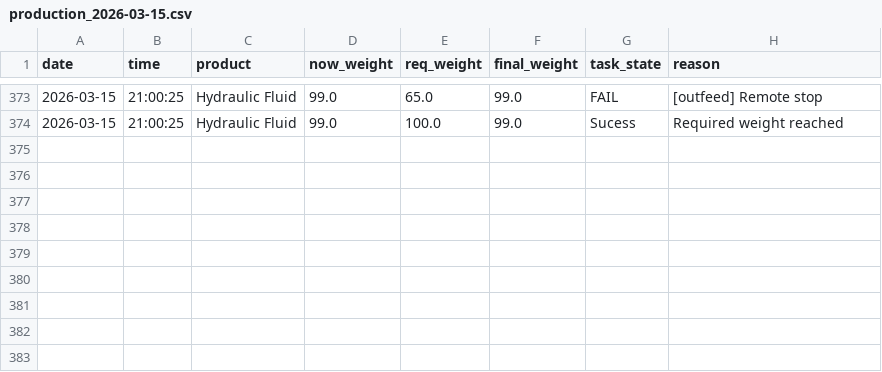
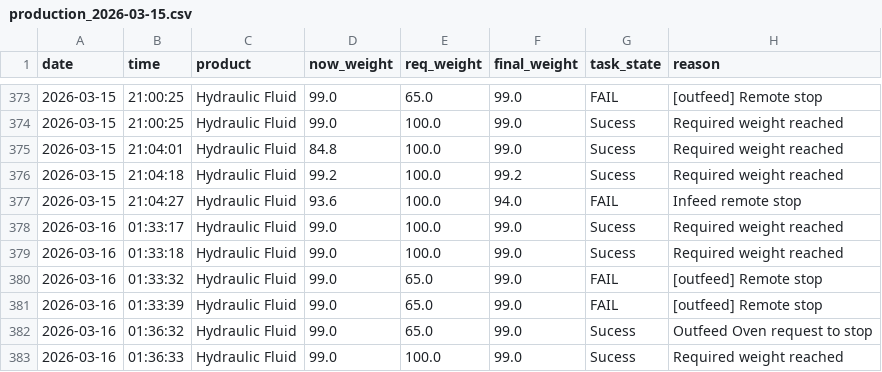
Before and after one commit to AmalAnjula/mali_weigh_update2026, a CSV file: logs/production_2026-03-15.csv, drawn as a sheet; only a part is shown, gaps mark what is left out.

```diff
--- a/logs/production_2026-03-15.csv
+++ b/logs/production_2026-03-15.csv
@@ -374 +374,10 @@ date,time,product,now_weight,req_weight,final_weight,task_state,reason
 2026-03-15,21:00:25,Hydraulic Fluid,99.0,100.0,99.0,Sucess,Required weight reached
+2026-03-15,21:04:01,Hydraulic Fluid,84.8,100.0,99.0,Sucess,Required weight reached
+2026-03-15,21:04:18,Hydraulic Fluid,99.2,100.0,99.2,Sucess,Required weight reached
+2026-03-15,21:04:27,Hydraulic Fluid,93.6,100.0,94.0,FAIL,Infeed remote stop
+2026-03-16,01:33:17,Hydraulic Fluid,99.0,100.0,99.0,Sucess,Required weight reached
+2026-03-16,01:33:18,Hydraulic Fluid,99.0,100.0,99.0,Sucess,Required weight reached
+2026-03-16,01:33:32,Hydraulic Fluid,99.0,65.0,99.0,FAIL,[outfeed] Remote stop
+2026-03-16,01:33:39,Hydraulic Fluid,99.0,65.0,99.0,FAIL,[outfeed] Remote stop
+2026-03-16,01:36:32,Hydraulic Fluid,99.0,65.0,99.0,Sucess,Outfeed Oven request to stop
+2026-03-16,01:36:33,Hydraulic Fluid,99.0,100.0,99.0,Sucess,Required weight reached
```
Also changed, not shown: 24 other files.
